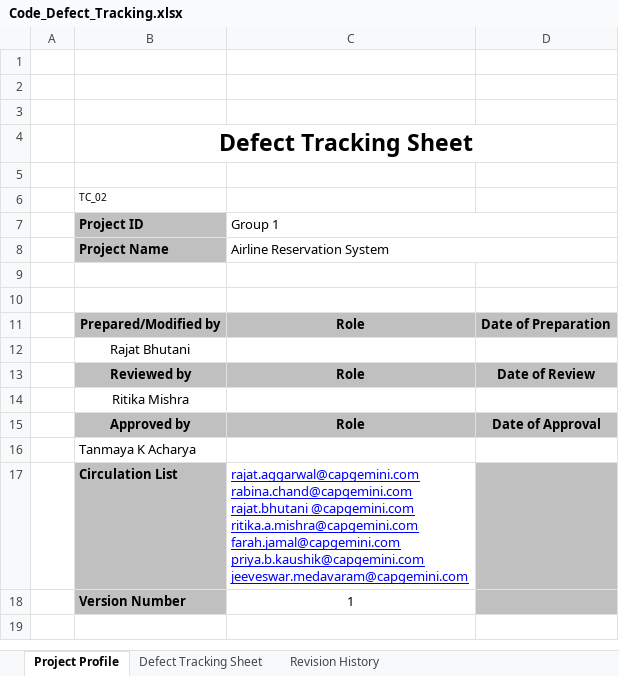
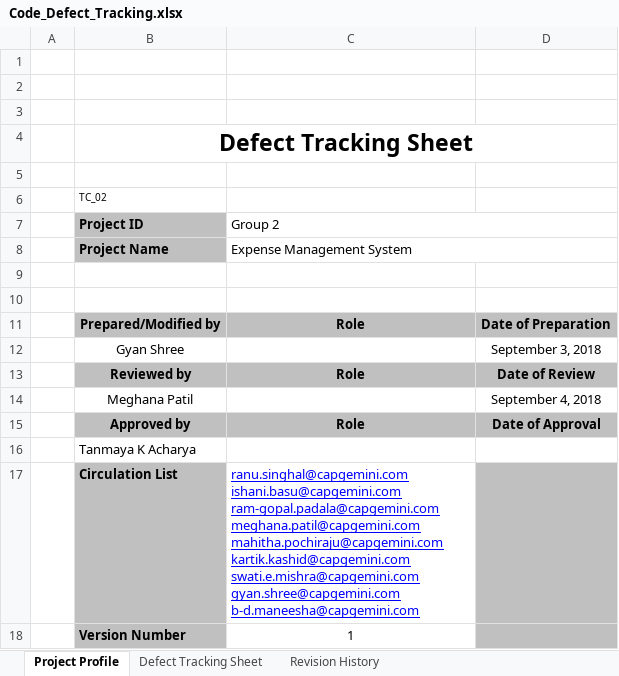
Before and after one commit to rasingha/CloudBatch_ExpenseManagmentSystem, an Excel workbook: PLP Documents/Review/Code Review/Peer Review/Defect Tracking Sheet/Code_Defect_Tracking.xlsx, sheet Project Profile, drawn as a sheet; values as stored, in another font and other column widths than the file's, no borders; charts and pictures not drawn; removed rows and columns are numbered as before the commit, all else as after; ↵ is a line break in a cell; the diff names each change by its address in the sheet, - before the commit and + after, or states it on an @@ line.

```diff
--- a/PLP Documents/Review/Code Review/Peer Review/Defect Tracking Sheet/Code_Defect_Tracking.xlsx (sheet Project Profile)
+++ b/PLP Documents/Review/Code Review/Peer Review/Defect Tracking Sheet/Code_Defect_Tracking.xlsx (sheet Project Profile)
-C7: Group 1
+C7: Group 2
-C8 (Group 2): Airline Reservation System
+C8 (Group 2): Expense Management System
-row 12:  | Rajat Bhutani
+row 12:  | Gyan Shree |  | September 3, 2018
-row 14:  | Ritika Mishra
+row 14:  | Meghana Patil |  | September 4, 2018
-C17 (Group 2): rajat.aggarwal@capgemini.com ↵ rabina.chand@capgemini.com ↵ rajat.bhutani @capgemini.com ↵ ritika.a.mishra@capgemini.com ↵ farah.jamal@capgemini.com ↵ priya.b.kaushik@capgemini.com ↵ jeeveswar.medavaram@capgemini.com
+C17 (Group 2): ranu.singhal@capgemini.com ↵ ishani.basu@capgemini.com ↵ ram-gopal.padala@capgemini.com ↵ meghana.patil@capgemini.com ↵ mahitha.pochiraju@capgemini.com ↵ kartik.kashid@capgemini.com ↵ swati.e.mishra@capgemini.com ↵ gyan.shree@capgemini.com ↵ b-d.maneesha@capgemini.com
```
Also changed, not shown: sheet Defect Tracking Sheet, 24 other files.
